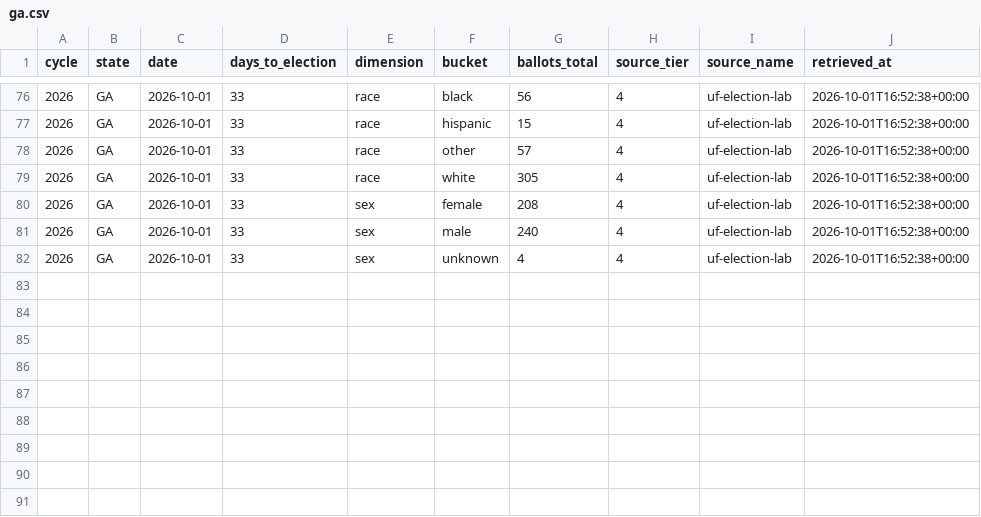
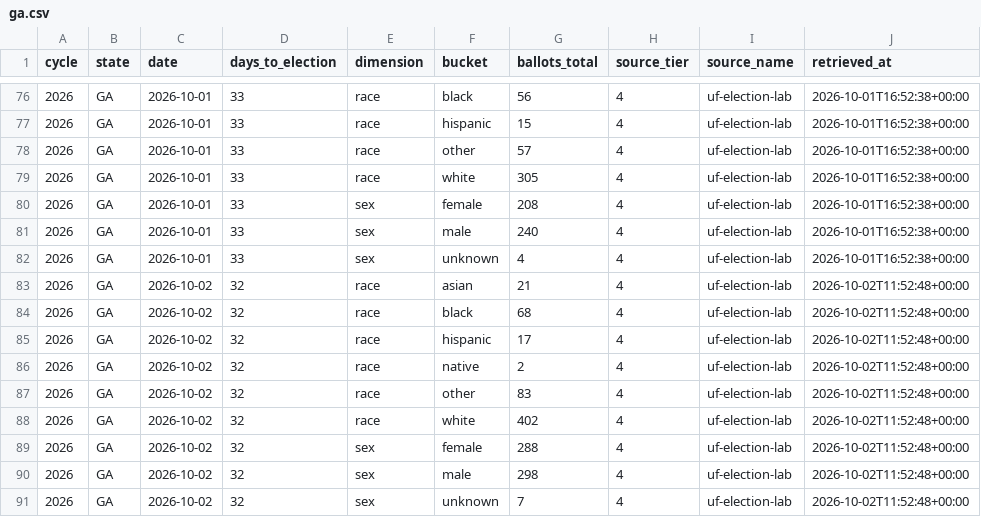
Before and after one commit to ElectIndex/26_early_vote, a CSV file: output/demo/ga.csv, drawn as a sheet; only a part is shown, gaps mark what is left out; the diff names each change by its address in the sheet, - before the commit and + after, or states it on an @@ line.

```diff
--- a/output/demo/ga.csv
+++ b/output/demo/ga.csv
+row 83: 2026 | GA | 2026-10-02 | 32 | race | asian | 21 | 4 | uf-election-lab | 2026-10-02T11:52:48+00:00
+row 84: 2026 | GA | 2026-10-02 | 32 | race | black | 68 | 4 | uf-election-lab | 2026-10-02T11:52:48+00:00
+row 85: 2026 | GA | 2026-10-02 | 32 | race | hispanic | 17 | 4 | uf-election-lab | 2026-10-02T11:52:48+00:00
+row 86: 2026 | GA | 2026-10-02 | 32 | race | native | 2 | 4 | uf-election-lab | 2026-10-02T11:52:48+00:00
+row 87: 2026 | GA | 2026-10-02 | 32 | race | other | 83 | 4 | uf-election-lab | 2026-10-02T11:52:48+00:00
+row 88: 2026 | GA | 2026-10-02 | 32 | race | white | 402 | 4 | uf-election-lab | 2026-10-02T11:52:48+00:00
+row 89: 2026 | GA | 2026-10-02 | 32 | sex | female | 288 | 4 | uf-election-lab | 2026-10-02T11:52:48+00:00
+row 90: 2026 | GA | 2026-10-02 | 32 | sex | male | 298 | 4 | uf-election-lab | 2026-10-02T11:52:48+00:00
+row 91: 2026 | GA | 2026-10-02 | 32 | sex | unknown | 7 | 4 | uf-election-lab | 2026-10-02T11:52:48+00:00
```
Also changed, not shown: output/counterfactual.csv, output/counties/mt.csv, 7 other files.
